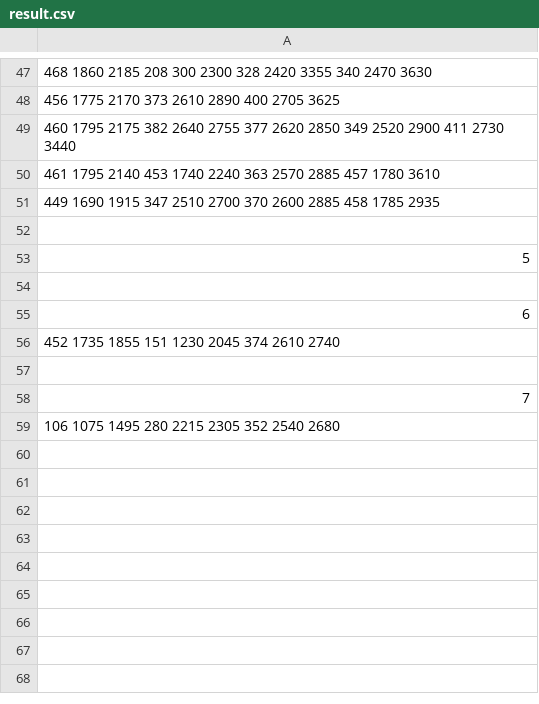
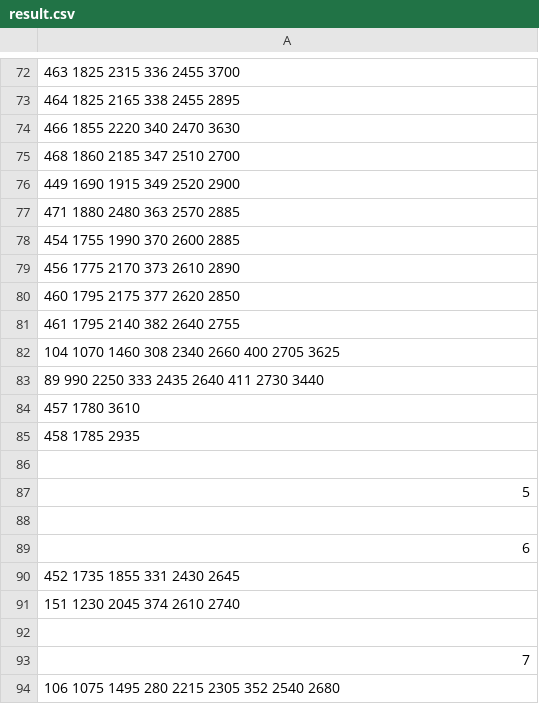
Before and after one commit to NULL-LI/AO, a CSV file: data/result.csv, drawn as a sheet; only a part is shown, gaps mark what is left out; the diff covers the shown part only.

```diff
--- a/data/result.csv
+++ b/data/result.csv
@@ -47,6 +72,15 @@
-468 1860  2185  208 300  2300  328 2420  3355  340 2470  3630
-456 1775  2170  373 2610  2890  400 2705  3625
-460 1795  2175  382 2640  2755  377 2620  2850  349 2520  2900  411 2730  3440
-461 1795  2140  453 1740  2240  363 2570  2885  457 1780  3610
-449 1690  1915  347 2510  2700  370 2600  2885  458 1785  2935
+463 1825  2315  336 2455  3700
+464 1825  2165  338 2455  2895
+466 1855  2220  340 2470  3630
+468 1860  2185  347 2510  2700
+449 1690  1915  349 2520  2900
+471 1880  2480  363 2570  2885
+454 1755  1990  370 2600  2885
+456 1775  2170  373 2610  2890
+460 1795  2175  377 2620  2850
+461 1795  2140  382 2640  2755
+104 1070  1460  308 2340  2660  400 2705  3625
+89 990  2250  333 2435  2640  411 2730  3440
+457 1780  3610
+458 1785  2935
 
@@ -55,3 +89,4 @@
 6
-452 1735  1855  151 1230  2045  374 2610  2740
+452 1735  1855  331 2430  2645
+151 1230  2045  374 2610  2740
 
```
Also changed, not shown: 25 added rows and 37 edited cells elsewhere in this file, 10 other files.
